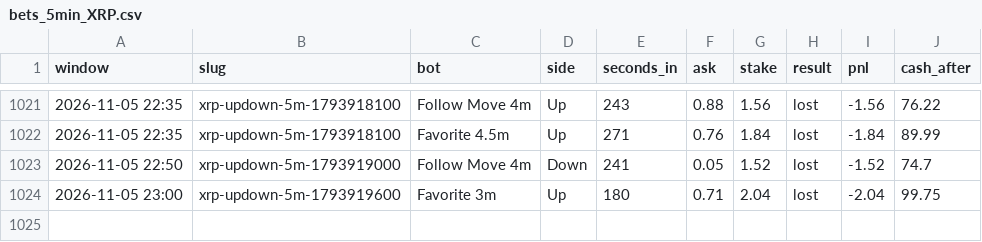
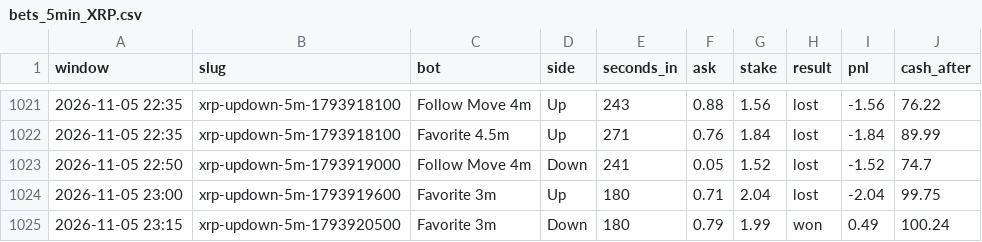
Before and after one commit to skeatonbeat-bot/bot-lab, a CSV file: live/bets_5min_XRP.csv, drawn as a sheet; only a part is shown, gaps mark what is left out.

```diff
--- a/live/bets_5min_XRP.csv
+++ b/live/bets_5min_XRP.csv
@@ -1024 +1024,2 @@ window,slug,bot,side,seconds_in,ask,stake,result,pnl,cash_after
 2026-11-05 23:00,xrp-updown-5m-1793919600,Favorite 3m,Up,180,0.71,2.04,lost,-2.04,99.75
+2026-11-05 23:15,xrp-updown-5m-1793920500,Favorite 3m,Down,180,0.79,1.99,won,0.49,100.24
```
Also changed, not shown: live/bets_5min_DOGE.csv, live/bets_5min_SOL.csv, 6 other files.
